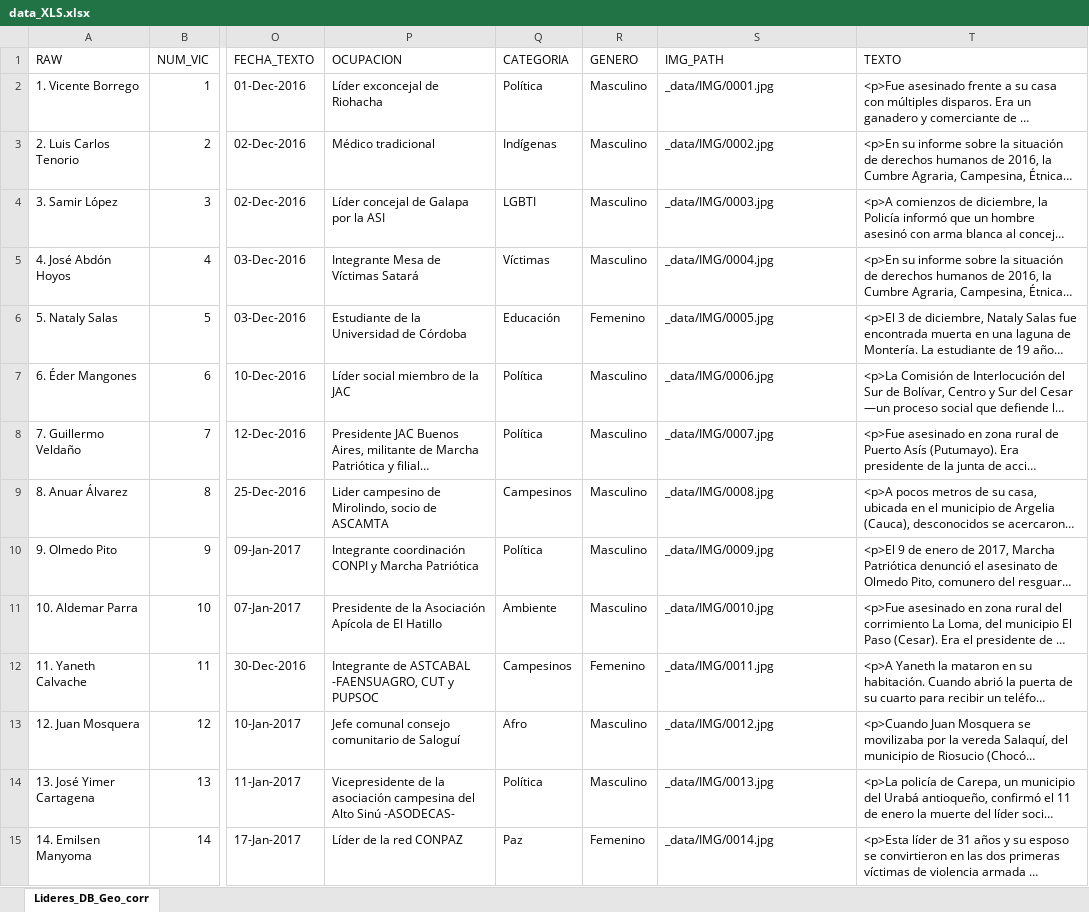
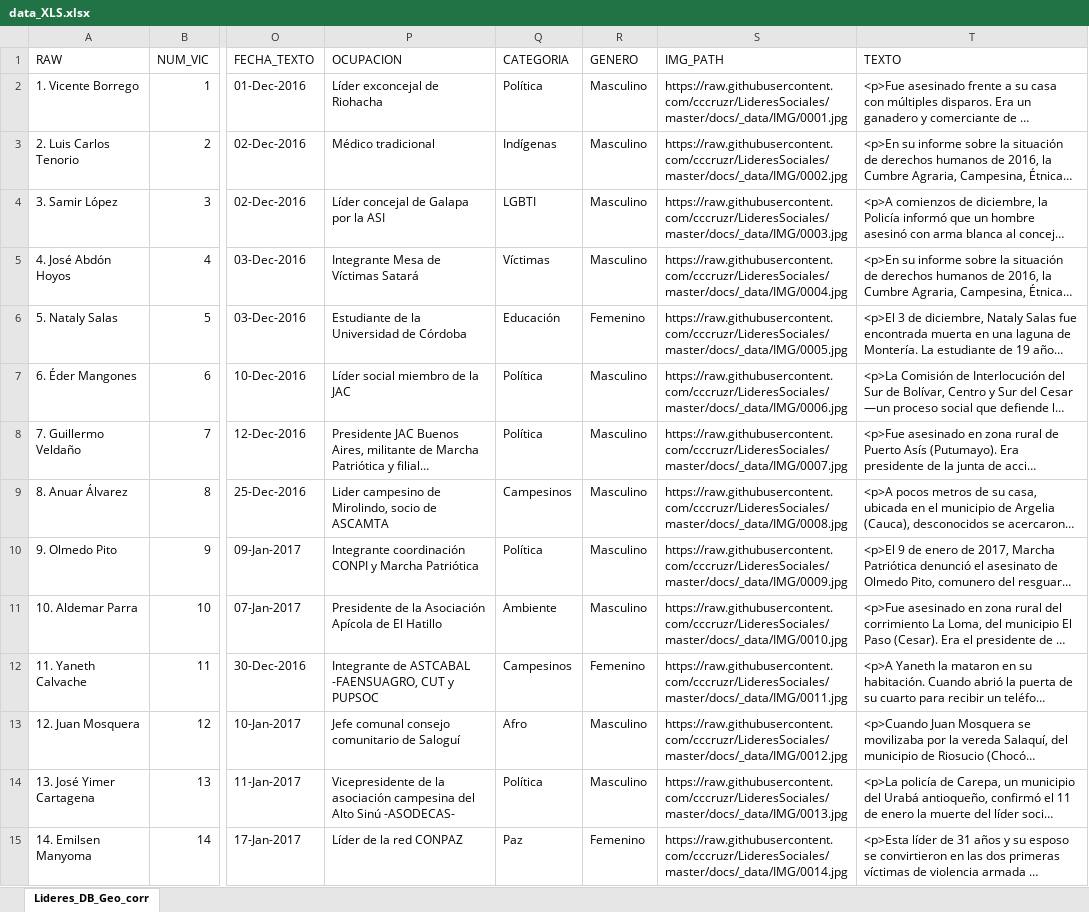
Before and after one commit to cccruzr/LideresSociales, an Excel workbook: docs/_data/data_XLS.xlsx, sheet Lideres_DB_Geo_corr, drawn as a sheet; only a part is shown, gaps mark what is left out; long unchanged cells end in …; values as stored, in another font and other column widths than the file's, no borders; the diff covers the shown part only; the diff names each change by its address in the sheet, - before the commit and + after, or states it on an @@ line.

Commit message:
Fix IMG paths

```diff
--- a/docs/_data/data_XLS.xlsx (sheet Lideres_DB_Geo_corr)
+++ b/docs/_data/data_XLS.xlsx (sheet Lideres_DB_Geo_corr)
-S2 (IMG_PATH): _data/IMG/0001.jpg
+S2 (IMG_PATH): https://raw.githubusercontent.com/cccruzr/LideresSociales/master/docs/_data/IMG/0001.jpg
-S3 (IMG_PATH): _data/IMG/0002.jpg
+S3 (IMG_PATH): https://raw.githubusercontent.com/cccruzr/LideresSociales/master/docs/_data/IMG/0002.jpg
-S4 (IMG_PATH): _data/IMG/0003.jpg
+S4 (IMG_PATH): https://raw.githubusercontent.com/cccruzr/LideresSociales/master/docs/_data/IMG/0003.jpg
-S5 (IMG_PATH): _data/IMG/0004.jpg
+S5 (IMG_PATH): https://raw.githubusercontent.com/cccruzr/LideresSociales/master/docs/_data/IMG/0004.jpg
-S6 (IMG_PATH): _data/IMG/0005.jpg
+S6 (IMG_PATH): https://raw.githubusercontent.com/cccruzr/LideresSociales/master/docs/_data/IMG/0005.jpg
-S7 (IMG_PATH): _data/IMG/0006.jpg
+S7 (IMG_PATH): https://raw.githubusercontent.com/cccruzr/LideresSociales/master/docs/_data/IMG/0006.jpg
-S8 (IMG_PATH): _data/IMG/0007.jpg
+S8 (IMG_PATH): https://raw.githubusercontent.com/cccruzr/LideresSociales/master/docs/_data/IMG/0007.jpg
-S9 (IMG_PATH): _data/IMG/0008.jpg
+S9 (IMG_PATH): https://raw.githubusercontent.com/cccruzr/LideresSociales/master/docs/_data/IMG/0008.jpg
-S10 (IMG_PATH): _data/IMG/0009.jpg
+S10 (IMG_PATH): https://raw.githubusercontent.com/cccruzr/LideresSociales/master/docs/_data/IMG/0009.jpg
-S11 (IMG_PATH): _data/IMG/0010.jpg
+S11 (IMG_PATH): https://raw.githubusercontent.com/cccruzr/LideresSociales/master/docs/_data/IMG/0010.jpg
-S12 (IMG_PATH): _data/IMG/0011.jpg
+S12 (IMG_PATH): https://raw.githubusercontent.com/cccruzr/LideresSociales/master/docs/_data/IMG/0011.jpg
-S13 (IMG_PATH): _data/IMG/0012.jpg
+S13 (IMG_PATH): https://raw.githubusercontent.com/cccruzr/LideresSociales/master/docs/_data/IMG/0012.jpg
-S14 (IMG_PATH): _data/IMG/0013.jpg
+S14 (IMG_PATH): https://raw.githubusercontent.com/cccruzr/LideresSociales/master/docs/_data/IMG/0013.jpg
-S15 (IMG_PATH): _data/IMG/0014.jpg
+S15 (IMG_PATH): https://raw.githubusercontent.com/cccruzr/LideresSociales/master/docs/_data/IMG/0014.jpg
```
Also changed, not shown: 89 edited cells elsewhere in this sheet, 1 other file.
